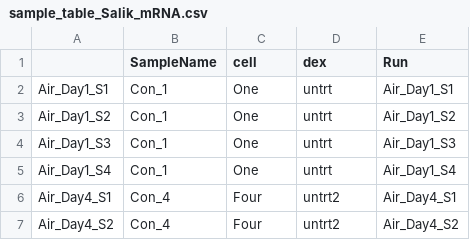
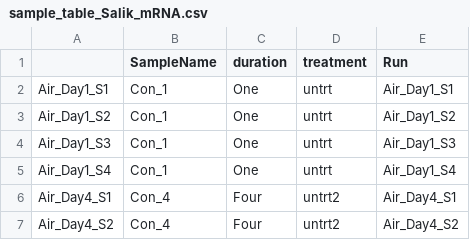
Before and after one commit to qahathaway/Co-Exposure, a CSV file: Code/sample_table_Salik_mRNA.csv, drawn as a sheet; only a part is shown.

Commit message:
Update sample_table_Salik_mRNA.csv

```diff
--- a/Code/sample_table_Salik_mRNA.csv
+++ b/Code/sample_table_Salik_mRNA.csv
@@ -1,2 +1,2 @@
-,SampleName,cell,dex,Run
+,SampleName,duration,treatment,Run
 Air_Day1_S1,Con_1,One,untrt,Air_Day1_S1
```
